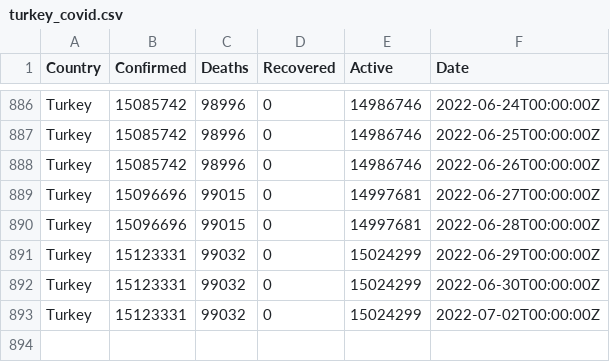
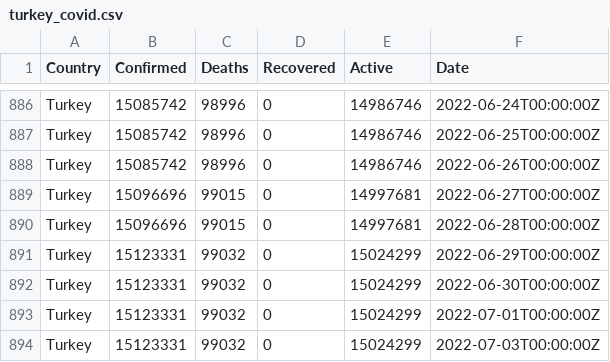
Before and after one commit to ocakhasan/fetch_covid_daily, a CSV file: turkey_covid.csv, drawn as a sheet; only a part is shown, gaps mark what is left out.

```diff
--- a/turkey_covid.csv
+++ b/turkey_covid.csv
@@ -892,2 +892,3 @@ Turkey,15123331,99032,0,15024299,2022-06-29T00:00:00Z
 Turkey,15123331,99032,0,15024299,2022-06-30T00:00:00Z
-Turkey,15123331,99032,0,15024299,2022-07-02T00:00:00Z
+Turkey,15123331,99032,0,15024299,2022-07-01T00:00:00Z
+Turkey,15123331,99032,0,15024299,2022-07-03T00:00:00Z
```
